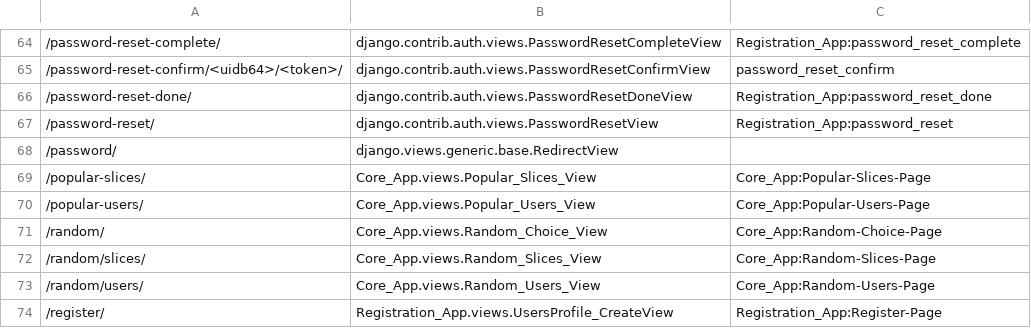
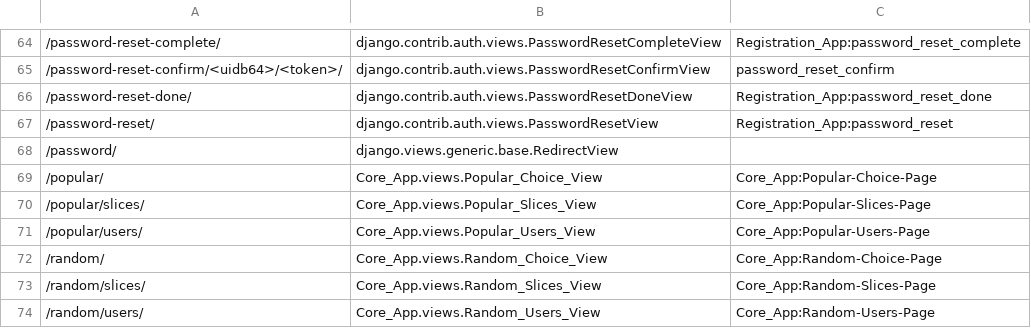
Before and after one commit to withrvr/1Link, a CSV file: src/urls.csv, drawn as a sheet; only a part is shown, gaps mark what is left out; the shorter side is filled out with more unchanged rows; addresses are those after the commit; the diff names each change by its address in the sheet, - before the commit and + after, or states it on an @@ line.

Commit message:
Popular Choice ( Page | View | URL )

```diff
--- a/src/urls.csv
+++ b/src/urls.csv
+row 69: /popular/ | Core_App.views.Popular_Choice_View | Core_App:Popular-Choice-Page
-A70: /popular-slices/
+A70: /popular/slices/
-A71: /popular-users/
+A71: /popular/users/
```
Also changed, not shown: 3 other files.
